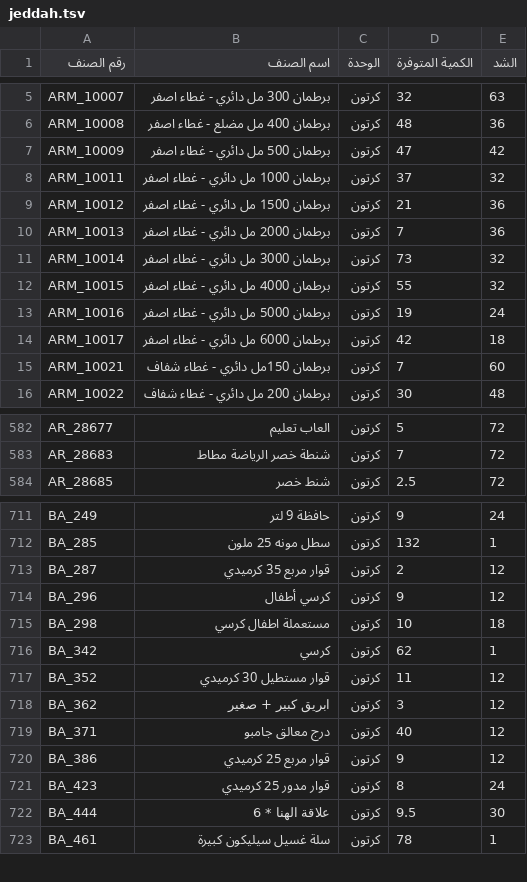
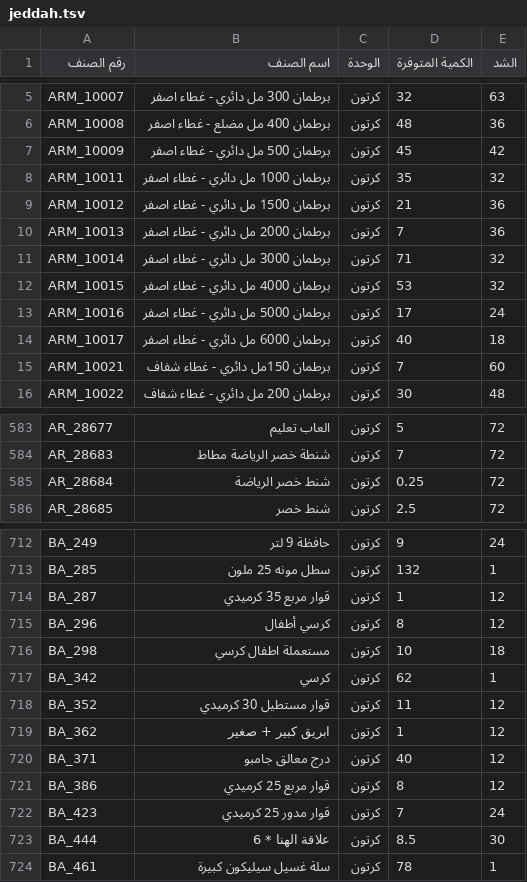
Before and after one commit to al-hzmi/inventory-system, a TSV file: data/jeddah.tsv, drawn as a sheet; only a part is shown, gaps mark what is left out; the diff covers the shown part only.

```diff
--- a/data/jeddah.tsv
+++ b/data/jeddah.tsv
@@ -6,10 +6,10 @@ ARM_10007	برطمان 300 مل دائري - غطاء اصفر	كرتون	32	63
 ARM_10008	برطمان 400 مل مضلع - غطاء اصفر	كرتون	48	36			
-ARM_10009	برطمان 500 مل دائري - غطاء اصفر	كرتون	47	42			
-ARM_10011	برطمان 1000 مل دائري  - غطاء اصفر	كرتون	37	32			
+ARM_10009	برطمان 500 مل دائري - غطاء اصفر	كرتون	45	42			
+ARM_10011	برطمان 1000 مل دائري  - غطاء اصفر	كرتون	35	32			
 ARM_10012	برطمان 1500 مل دائري - غطاء اصفر	كرتون	21	36			
 ARM_10013	برطمان 2000 مل دائري - غطاء اصفر	كرتون	7	36			
-ARM_10014	برطمان 3000 مل دائري - غطاء اصفر	كرتون	73	32			
-ARM_10015	برطمان 4000 مل دائري  - غطاء اصفر	كرتون	55	32			
-ARM_10016	برطمان 5000 مل دائري  - غطاء اصفر	كرتون	19	24			
-ARM_10017	برطمان 6000 مل دائري  - غطاء اصفر	كرتون	42	18			
+ARM_10014	برطمان 3000 مل دائري - غطاء اصفر	كرتون	71	32			
+ARM_10015	برطمان 4000 مل دائري  - غطاء اصفر	كرتون	53	32			
+ARM_10016	برطمان 5000 مل دائري  - غطاء اصفر	كرتون	17	24			
+ARM_10017	برطمان 6000 مل دائري  - غطاء اصفر	كرتون	40	18			
 ARM_10021	برطمان 150مل دائري - غطاء شفاف	كرتون	7	60			
@@ -583,2 +584,3 @@ AR_28677	العاب تعليم	كرتون	5	72
 AR_28683	شنطة خصر الرياضة مطاط	كرتون	7	72			
+AR_28684	شنط خصر الرياضة	كرتون	0.25	72			
 AR_28685	شنط خصر	كرتون	2.5	72			
@@ -712,4 +713,4 @@ BA_249	حافظة 9 لتر	كرتون	9	24
 BA_285	سطل مونه 25 ملون	كرتون	132	1			
-BA_287	قوار مربع 35 كرميدي	كرتون	2	12			
-BA_296	كرسي أطفال	كرتون	9	12			
+BA_287	قوار مربع 35 كرميدي	كرتون	1	12			
+BA_296	كرسي أطفال	كرتون	8	12			
 BA_298	مستعملة اطفال كرسي	كرتون	10	18			
@@ -717,7 +718,7 @@ BA_342	كرسي	كرتون	62	1
 BA_352	قوار مستطيل 30 كرميدي	كرتون	11	12			
-BA_362	ابريق كبير + صغير	كرتون	3	12			
+BA_362	ابريق كبير + صغير	كرتون	1	12			
 BA_371	درج معالق جامبو	كرتون	40	12			
-BA_386	قوار مربع 25 كرميدي	كرتون	9	12			
-BA_423	قوار مدور 25 كرميدي	كرتون	8	24			
-BA_444	علاقة الهنا * 6	كرتون	9.5	30			
+BA_386	قوار مربع 25 كرميدي	كرتون	8	12			
+BA_423	قوار مدور 25 كرميدي	كرتون	7	24			
+BA_444	علاقة الهنا * 6	كرتون	8.5	30			
 BA_461	سلة غسيل سيليكون كبيرة	كرتون	78	1			
```
Also changed, not shown: 13 added rows, 14 removed rows and 17 edited cells elsewhere in this file.
